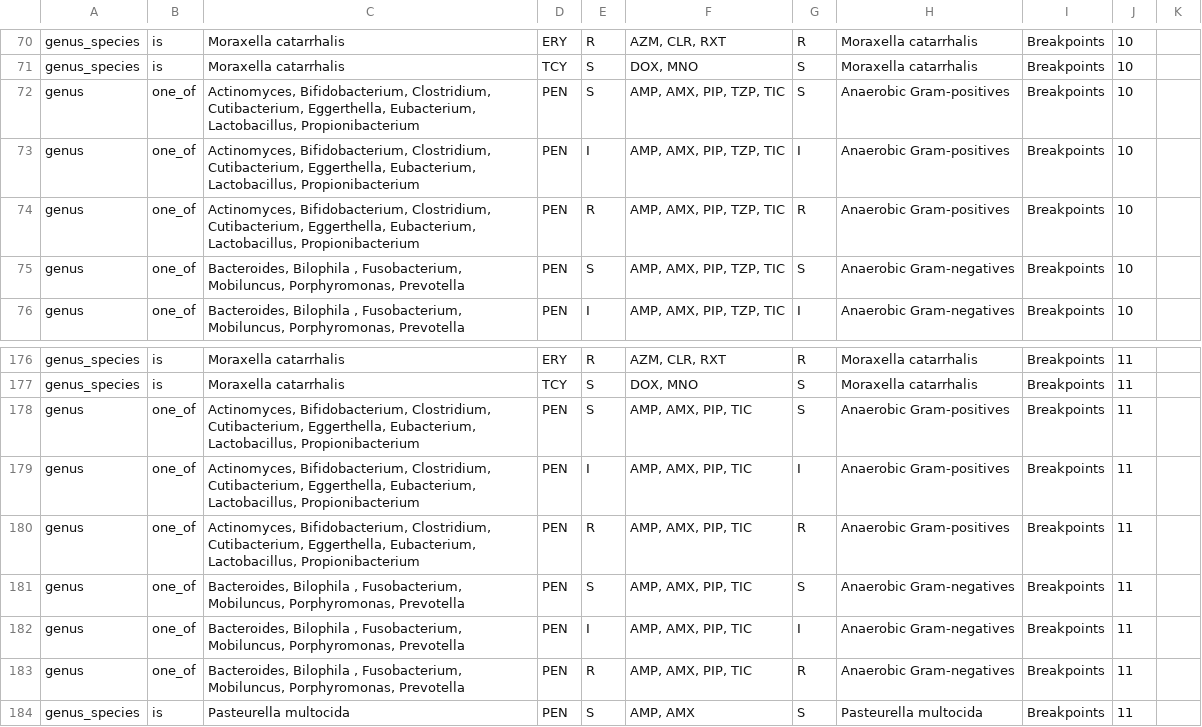
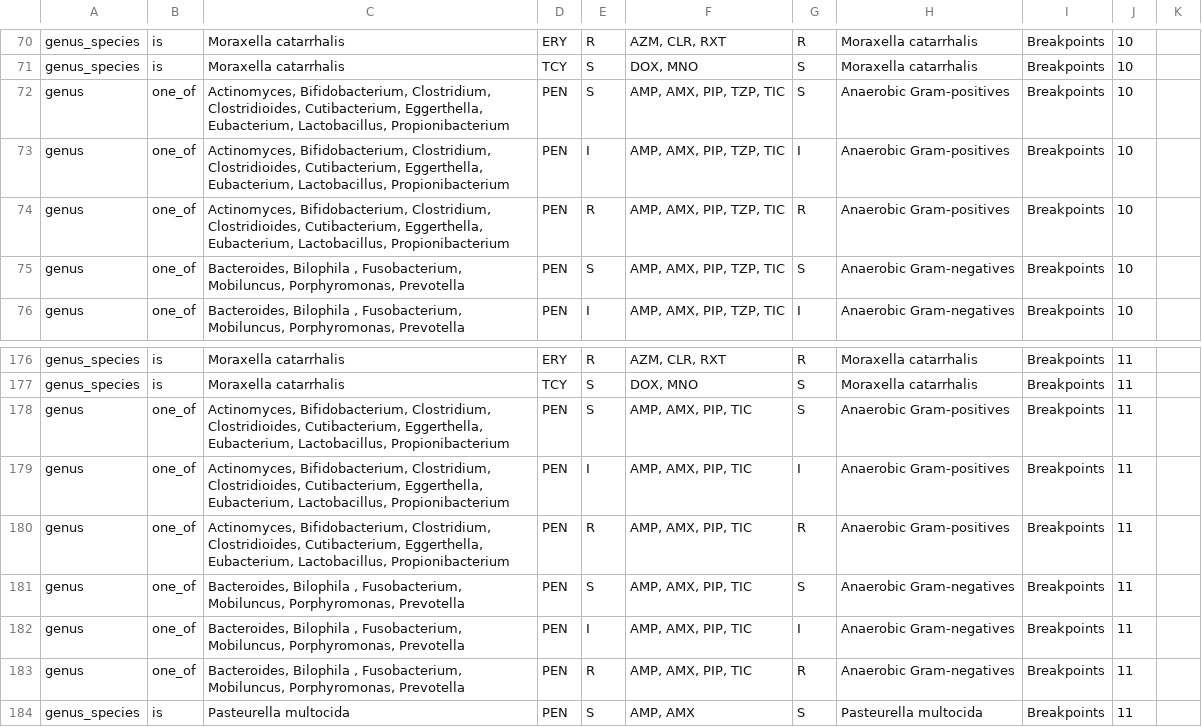
Before and after one commit to msberends/AMR, a TSV file: data-raw/eucast_rules.tsv, drawn as a sheet; only a part is shown, gaps mark what is left out.

```diff
--- a/data-raw/eucast_rules.tsv
+++ b/data-raw/eucast_rules.tsv
@@ -71,5 +71,5 @@ genus_species	is	Moraxella catarrhalis	ERY	R	AZM, CLR, RXT	R	Moraxella catarrhal
 genus_species	is	Moraxella catarrhalis	TCY	S	DOX, MNO	S	Moraxella catarrhalis	Breakpoints	10	
-genus	one_of	Actinomyces, Bifidobacterium, Clostridium, Cutibacterium, Eggerthella, Eubacterium, Lactobacillus, Propionibacterium	PEN	S	AMP, AMX, PIP, TZP, TIC	S	Anaerobic Gram-positives	Breakpoints	10	
-genus	one_of	Actinomyces, Bifidobacterium, Clostridium, Cutibacterium, Eggerthella, Eubacterium, Lactobacillus, Propionibacterium	PEN	I	AMP, AMX, PIP, TZP, TIC	I	Anaerobic Gram-positives	Breakpoints	10	
-genus	one_of	Actinomyces, Bifidobacterium, Clostridium, Cutibacterium, Eggerthella, Eubacterium, Lactobacillus, Propionibacterium	PEN	R	AMP, AMX, PIP, TZP, TIC	R	Anaerobic Gram-positives	Breakpoints	10	
+genus	one_of	Actinomyces, Bifidobacterium, Clostridium, Clostridioides, Cutibacterium, Eggerthella, Eubacterium, Lactobacillus, Propionibacterium	PEN	S	AMP, AMX, PIP, TZP, TIC	S	Anaerobic Gram-positives	Breakpoints	10	
+genus	one_of	Actinomyces, Bifidobacterium, Clostridium, Clostridioides, Cutibacterium, Eggerthella, Eubacterium, Lactobacillus, Propionibacterium	PEN	I	AMP, AMX, PIP, TZP, TIC	I	Anaerobic Gram-positives	Breakpoints	10	
+genus	one_of	Actinomyces, Bifidobacterium, Clostridium, Clostridioides, Cutibacterium, Eggerthella, Eubacterium, Lactobacillus, Propionibacterium	PEN	R	AMP, AMX, PIP, TZP, TIC	R	Anaerobic Gram-positives	Breakpoints	10	
 genus	one_of	Bacteroides, Bilophila , Fusobacterium, Mobiluncus, Porphyromonas, Prevotella	PEN	S	AMP, AMX, PIP, TZP, TIC	S	Anaerobic Gram-negatives	Breakpoints	10	
@@ -177,5 +177,5 @@ genus_species	is	Moraxella catarrhalis	ERY	R	AZM, CLR, RXT	R	Moraxella catarrhal
 genus_species	is	Moraxella catarrhalis	TCY	S	DOX, MNO	S	Moraxella catarrhalis	Breakpoints	11	
-genus	one_of	Actinomyces, Bifidobacterium, Clostridium, Cutibacterium, Eggerthella, Eubacterium, Lactobacillus, Propionibacterium	PEN	S	AMP, AMX, PIP, TIC	S	Anaerobic Gram-positives	Breakpoints	11	
-genus	one_of	Actinomyces, Bifidobacterium, Clostridium, Cutibacterium, Eggerthella, Eubacterium, Lactobacillus, Propionibacterium	PEN	I	AMP, AMX, PIP, TIC	I	Anaerobic Gram-positives	Breakpoints	11	
-genus	one_of	Actinomyces, Bifidobacterium, Clostridium, Cutibacterium, Eggerthella, Eubacterium, Lactobacillus, Propionibacterium	PEN	R	AMP, AMX, PIP, TIC	R	Anaerobic Gram-positives	Breakpoints	11	
+genus	one_of	Actinomyces, Bifidobacterium, Clostridium, Clostridioides, Cutibacterium, Eggerthella, Eubacterium, Lactobacillus, Propionibacterium	PEN	S	AMP, AMX, PIP, TIC	S	Anaerobic Gram-positives	Breakpoints	11	
+genus	one_of	Actinomyces, Bifidobacterium, Clostridium, Clostridioides, Cutibacterium, Eggerthella, Eubacterium, Lactobacillus, Propionibacterium	PEN	I	AMP, AMX, PIP, TIC	I	Anaerobic Gram-positives	Breakpoints	11	
+genus	one_of	Actinomyces, Bifidobacterium, Clostridium, Clostridioides, Cutibacterium, Eggerthella, Eubacterium, Lactobacillus, Propionibacterium	PEN	R	AMP, AMX, PIP, TIC	R	Anaerobic Gram-positives	Breakpoints	11	
 genus	one_of	Bacteroides, Bilophila , Fusobacterium, Mobiluncus, Porphyromonas, Prevotella	PEN	S	AMP, AMX, PIP, TIC	S	Anaerobic Gram-negatives	Breakpoints	11	
```
Also changed, not shown: 23 other files.
